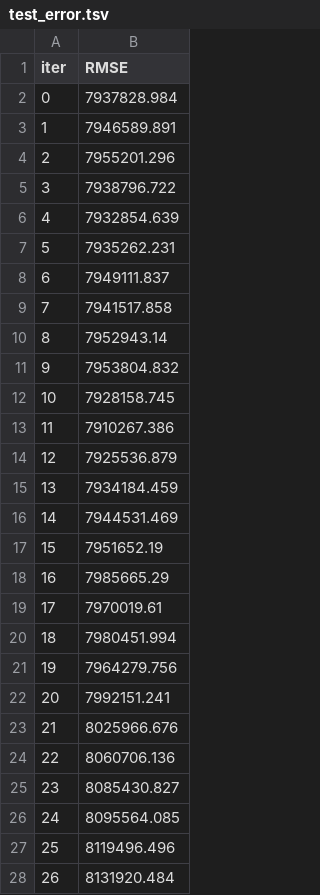
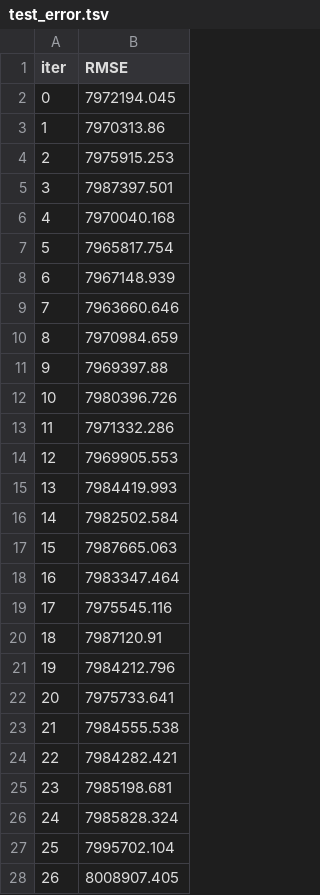
Before and after one commit to gor802018-code/moscow-apartment-price-prediction, a TSV file: catboost_info/test_error.tsv, drawn as a sheet; only a part is shown; the diff covers the shown part only.

```diff
--- a/catboost_info/test_error.tsv
+++ b/catboost_info/test_error.tsv
@@ -1,28 +1,28 @@
 iter	RMSE
-0	7937828.984
-1	7946589.891
-2	7955201.296
-3	7938796.722
-4	7932854.639
-5	7935262.231
-6	7949111.837
-7	7941517.858
-8	7952943.14
-9	7953804.832
-10	7928158.745
-11	7910267.386
-12	7925536.879
-13	7934184.459
-14	7944531.469
-15	7951652.19
-16	7985665.29
-17	7970019.61
-18	7980451.994
-19	7964279.756
-20	7992151.241
-21	8025966.676
-22	8060706.136
-23	8085430.827
-24	8095564.085
-25	8119496.496
-26	8131920.484
+0	7972194.045
+1	7970313.86
+2	7975915.253
+3	7987397.501
+4	7970040.168
+5	7965817.754
+6	7967148.939
+7	7963660.646
+8	7970984.659
+9	7969397.88
+10	7980396.726
+11	7971332.286
+12	7969905.553
+13	7984419.993
+14	7982502.584
+15	7987665.063
+16	7983347.464
+17	7975545.116
+18	7987120.91
+19	7984212.796
+20	7975733.641
+21	7984555.538
+22	7984282.421
+23	7985198.681
+24	7985828.324
+25	7995702.104
+26	8008907.405
```
Also changed, not shown: 4 removed rows and 1 edited cell elsewhere in this file, catboost_info/learn_error.tsv, catboost_info/time_left.tsv, 13 other files.
